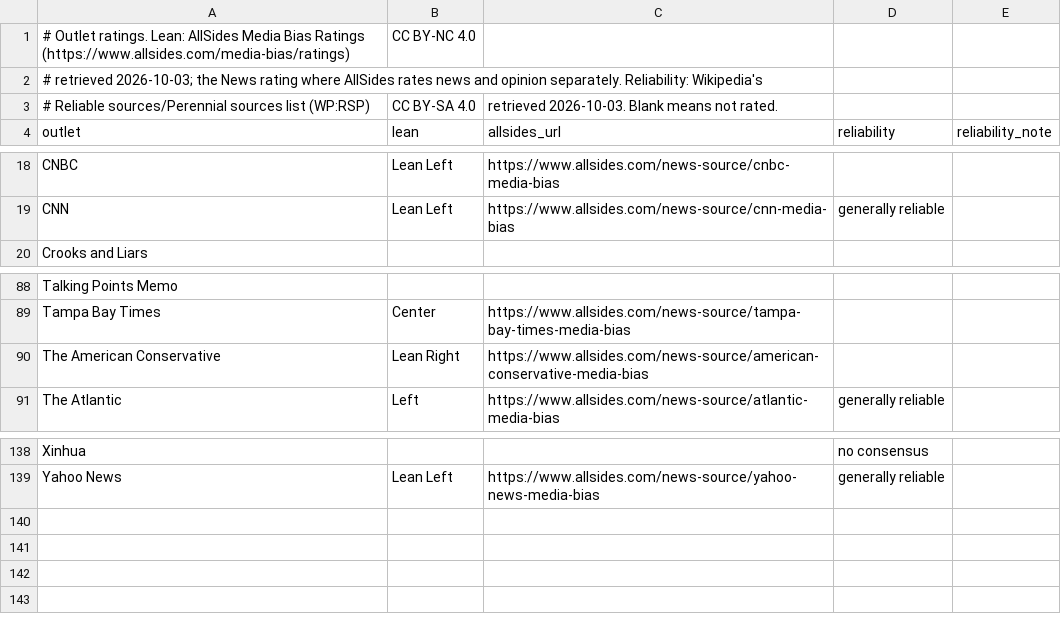
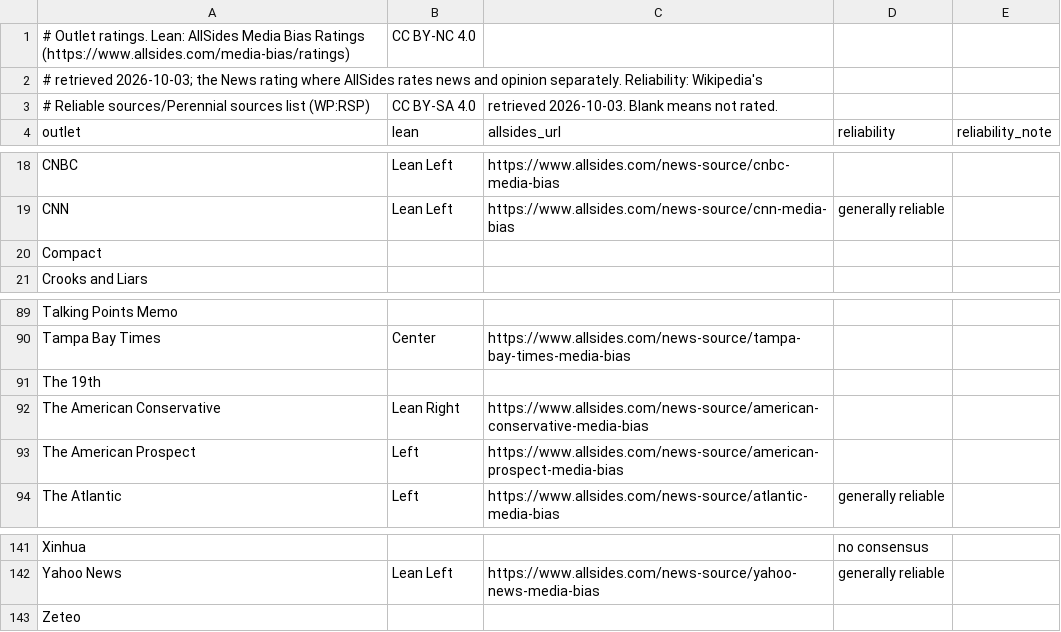
Before and after one commit to mas-4/maudlin2, a CSV file: ratings.csv, drawn as a sheet; only a part is shown, gaps mark what is left out.

```diff
--- a/ratings.csv
+++ b/ratings.csv
@@ -19,2 +19,3 @@ CNBC,Lean Left,https://www.allsides.com/news-source/cnbc-media-bias,,
 CNN,Lean Left,https://www.allsides.com/news-source/cnn-media-bias,generally reliable,
+Compact,,,,
 Crooks and Liars,,,,
@@ -89,3 +90,5 @@ Talking Points Memo,,,,
 Tampa Bay Times,Center,https://www.allsides.com/news-source/tampa-bay-times-media-bias,,
+The 19th,,,,
 The American Conservative,Lean Right,https://www.allsides.com/news-source/american-conservative-media-bias,,
+The American Prospect,Left,https://www.allsides.com/news-source/american-prospect-media-bias,,
 The Atlantic,Left,https://www.allsides.com/news-source/atlantic-media-bias,generally reliable,
@@ -139 +142,2 @@ Xinhua,,,no consensus,
 Yahoo News,Lean Left,https://www.allsides.com/news-source/yahoo-news-media-bias,generally reliable,
+Zeteo,,,,
```
Also changed, not shown: 13 other files.
